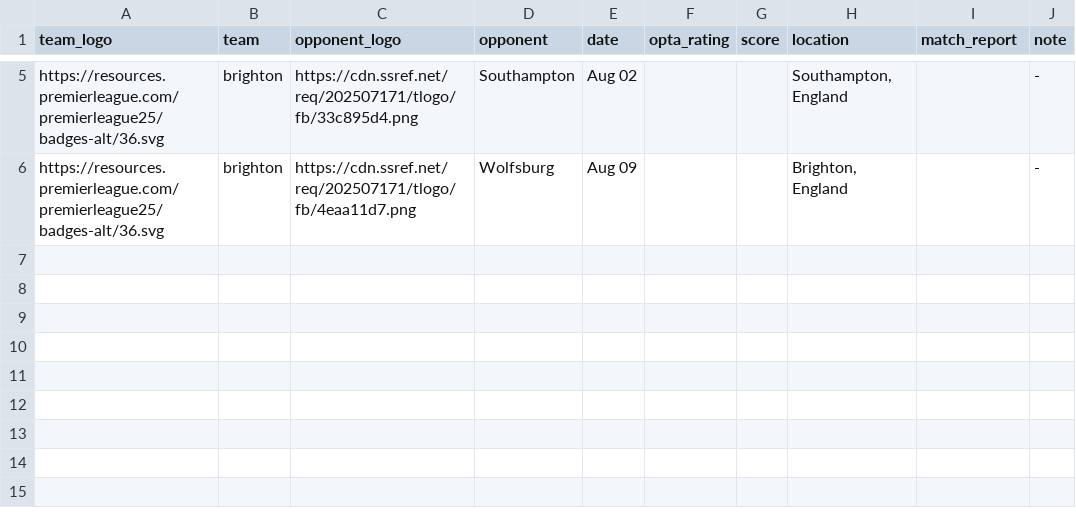
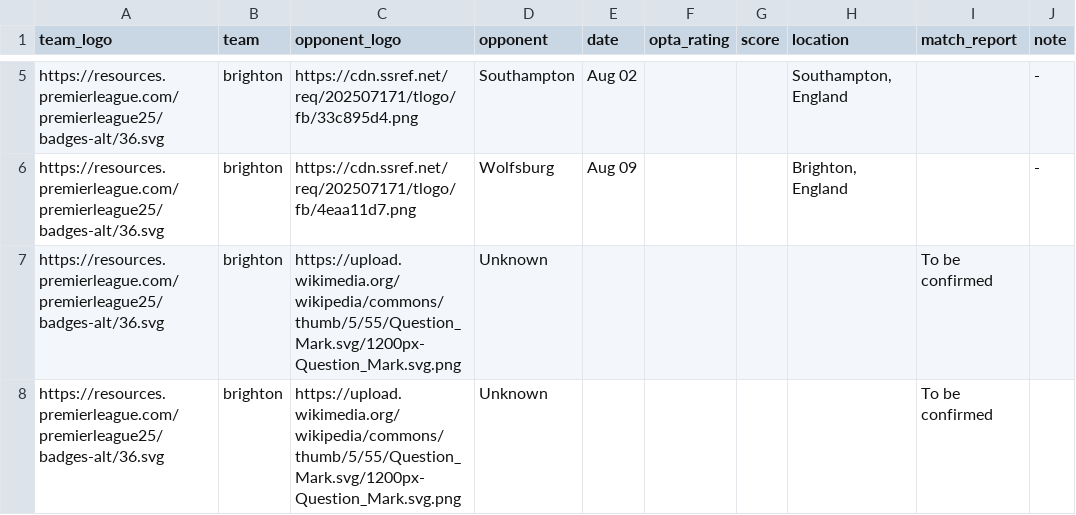
Before and after one commit to Chris6YS/quarto-website-6ys, a CSV file: posts/EPL_preseason_25/data/brighton_ps.csv, drawn as a sheet; only a part is shown, gaps mark what is left out.

Commit message:
update Brighton

```diff
--- a/posts/EPL_preseason_25/data/brighton_ps.csv
+++ b/posts/EPL_preseason_25/data/brighton_ps.csv
@@ -6 +6,3 @@ https://resources.premierleague.com/premierleague25/badges-alt/36.svg,brighton,h
 https://resources.premierleague.com/premierleague25/badges-alt/36.svg,brighton,https://cdn.ssref.net/req/202507171/tlogo/fb/4eaa11d7.png,Wolfsburg,Aug 09,,,"Brighton, England",,-
+https://resources.premierleague.com/premierleague25/badges-alt/36.svg,brighton,https://upload.wikimedia.org/wikipedia/commons/thumb/5/55/Question_Mark.svg/1200px-Question_Mark.svg.png,Unknown,,,,,To be confirmed,
+https://resources.premierleague.com/premierleague25/badges-alt/36.svg,brighton,https://upload.wikimedia.org/wikipedia/commons/thumb/5/55/Question_Mark.svg/1200px-Question_Mark.svg.png,Unknown,,,,,To be confirmed,
```
Also changed, not shown: posts/EPL_preseason_25/data/fulham_ps.csv, 9 other files.
